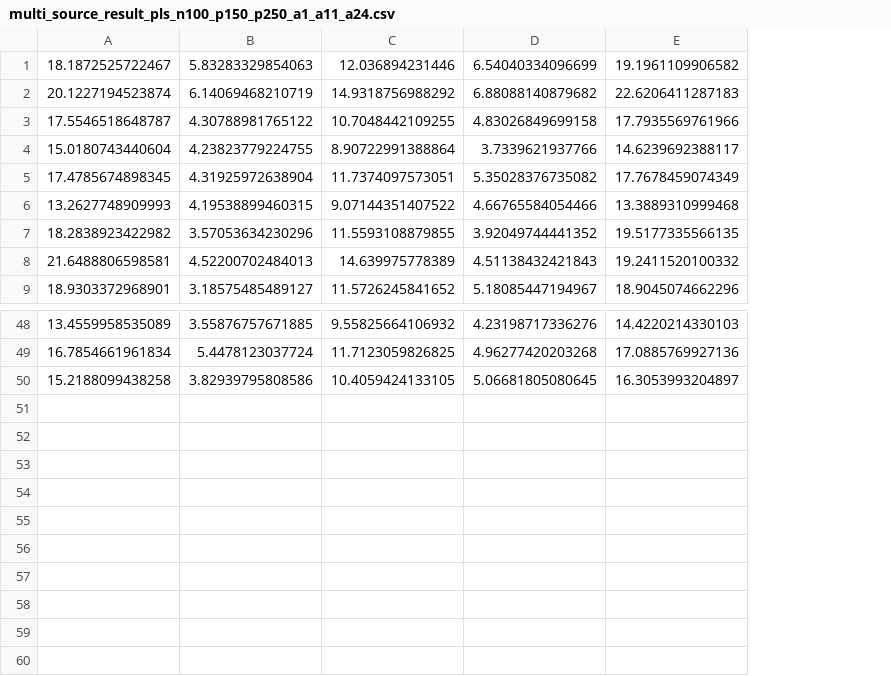
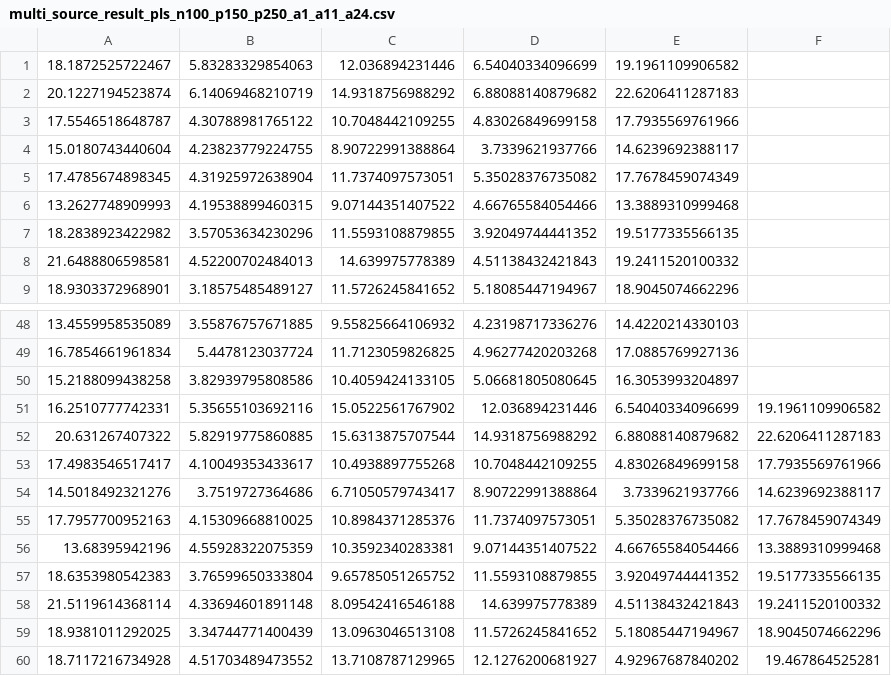
Before and after one commit to hwang655/multi-source, a CSV file: iterative-JIVE/multi_source_result_pls_n100_p150_p250_a1_a11_a24.csv, drawn as a sheet; only a part is shown, gaps mark what is left out; the diff names each change by its address in the sheet, - before the commit and + after, or states it on an @@ line.

```diff
--- a/iterative-JIVE/multi_source_result_pls_n100_p150_p250_a1_a11_a24.csv
+++ b/iterative-JIVE/multi_source_result_pls_n100_p150_p250_a1_a11_a24.csv
+column F, empty
+row 51: 16.2510777742331 | 5.35655103692116 | 15.0522561767902 | 12.036894231446 | 6.54040334096699 | 19.1961109906582
+row 52: 20.631267407322 | 5.82919775860885 | 15.6313875707544 | 14.9318756988292 | 6.88088140879682 | 22.6206411287183
+row 53: 17.4983546517417 | 4.10049353433617 | 10.4938897755268 | 10.7048442109255 | 4.83026849699158 | 17.7935569761966
+row 54: 14.5018492321276 | 3.7519727364686 | 6.71050579743417 | 8.90722991388864 | 3.7339621937766 | 14.6239692388117
+row 55: 17.7957700952163 | 4.15309668810025 | 10.8984371285376 | 11.7374097573051 | 5.35028376735082 | 17.7678459074349
+row 56: 13.68395942196 | 4.55928322075359 | 10.3592340283381 | 9.07144351407522 | 4.66765584054466 | 13.3889310999468
+row 57: 18.6353980542383 | 3.76599650333804 | 9.65785051265752 | 11.5593108879855 | 3.92049744441352 | 19.5177335566135
+row 58: 21.5119614368114 | 4.33694601891148 | 8.09542416546188 | 14.639975778389 | 4.51138432421843 | 19.2411520100332
+row 59: 18.9381011292025 | 3.34744771400439 | 13.0963046513108 | 11.5726245841652 | 5.18085447194967 | 18.9045074662296
+row 60: 18.7117216734928 | 4.51703489473552 | 13.7108787129965 | 12.1276200681927 | 4.92967687840202 | 19.467864525281
```
Also changed, not shown: iterative-JIVE/multi_source_result_pls_n100_p190_p250_a1_a11_a24.csv, iterative-JIVE/multi_source_result_pls_n100_p190_p250_a1_a14_a21.csv, 32 other files.
